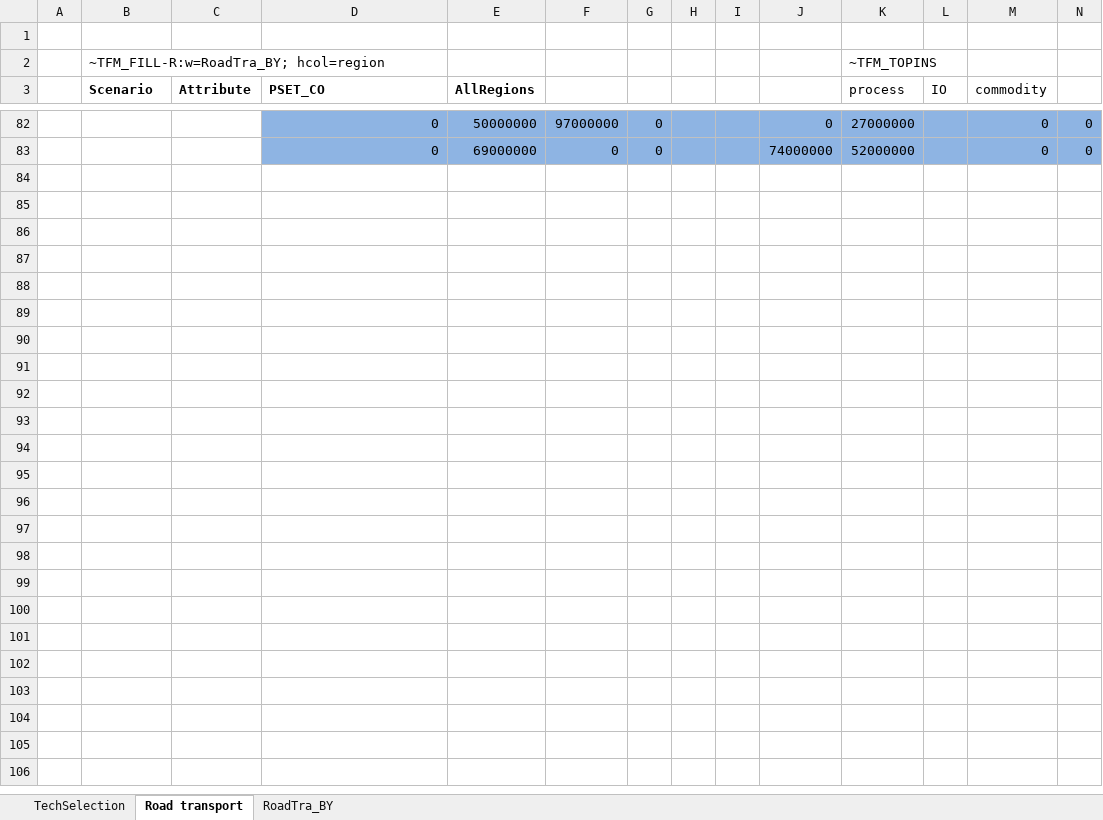
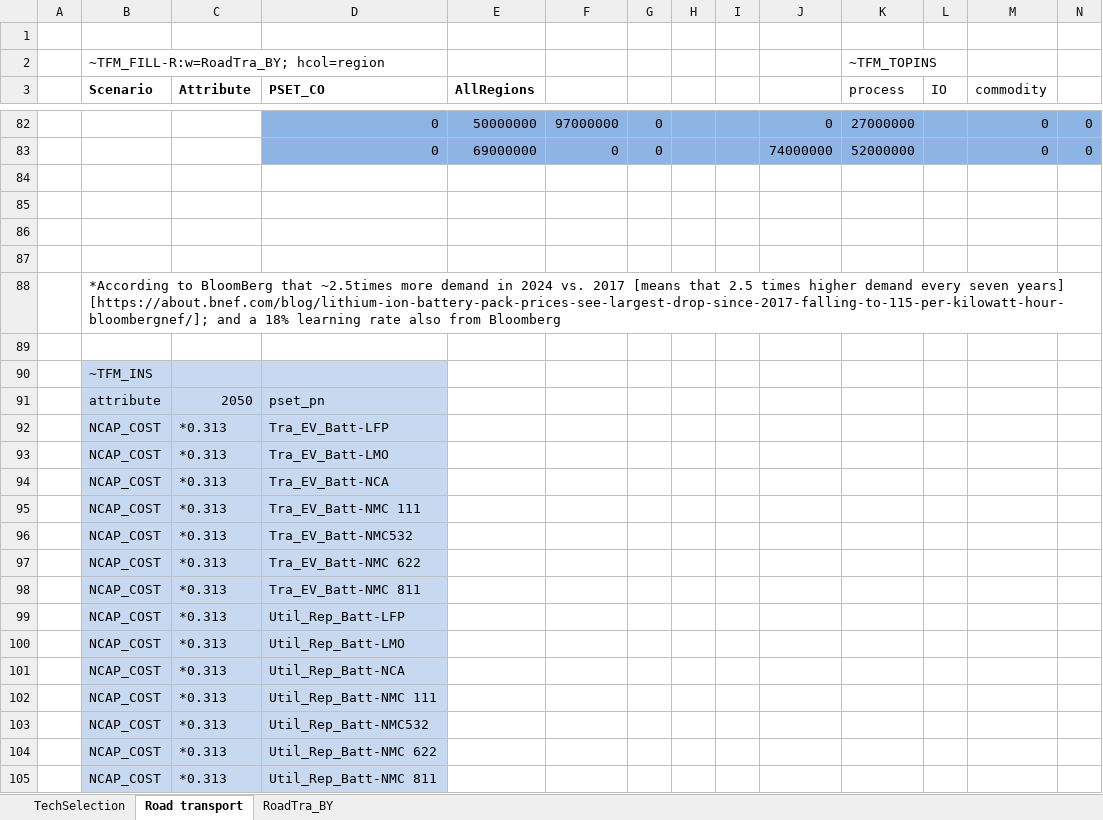
Before and after one commit to seanli12354/KiNESYS_BattCircularity-main, an Excel workbook: SubRes_Tmpl/SubRES_Transport_trans.xlsx, sheet Road transport, drawn as a sheet; only a part is shown, gaps mark what is left out; values as stored, in another font and other column widths than the file's, no borders; rows hold the shown columns only; the diff covers the shown part only; the diff names each change by its address in the sheet, - before the commit and + after, or states it on an @@ line.

```diff
--- a/SubRes_Tmpl/SubRES_Transport_trans.xlsx (sheet Road transport)
+++ b/SubRes_Tmpl/SubRES_Transport_trans.xlsx (sheet Road transport)
+row 84: (empty)
+row 85: (empty)
+row 86: (empty)
+row 87: (empty)
+row 88:  | *According to BloomBerg that ~2.5times more demand in 2024 vs. 2017 [means that 2.5 times higher demand every seven years] [https://about.bnef.com/blog/lithium-ion-battery-pack-prices-see-largest-drop-since-2017-falling-to-115-per-kilowatt-hour-bloombergnef/]; and a 18% learning rate also from Bloomberg
+row 89: (empty)
+row 90:  | ~TFM_INS
+row 91:  | attribute | 2050 | pset_pn
+row 92:  | NCAP_COST | *0.313 | Tra_EV_Batt-LFP
+row 93:  | NCAP_COST | *0.313 | Tra_EV_Batt-LMO
+row 94:  | NCAP_COST | *0.313 | Tra_EV_Batt-NCA
+row 95:  | NCAP_COST | *0.313 | Tra_EV_Batt-NMC 111
+row 96:  | NCAP_COST | *0.313 | Tra_EV_Batt-NMC532
+row 97:  | NCAP_COST | *0.313 | Tra_EV_Batt-NMC 622
+row 98:  | NCAP_COST | *0.313 | Tra_EV_Batt-NMC 811
+row 99:  | NCAP_COST | *0.313 | Util_Rep_Batt-LFP
+row 100:  | NCAP_COST | *0.313 | Util_Rep_Batt-LMO
+row 101:  | NCAP_COST | *0.313 | Util_Rep_Batt-NCA
+row 102:  | NCAP_COST | *0.313 | Util_Rep_Batt-NMC 111
+row 103:  | NCAP_COST | *0.313 | Util_Rep_Batt-NMC532
+row 104:  | NCAP_COST | *0.313 | Util_Rep_Batt-NMC 622
+row 105:  | NCAP_COST | *0.313 | Util_Rep_Batt-NMC 811
```
Also changed, not shown: 1 edited cell and cell formats elsewhere in this sheet, SI/Hydro..RecycleProcessFromArmita.xlsx, SubRes_Tmpl/SubRES_Transport.xlsx.
